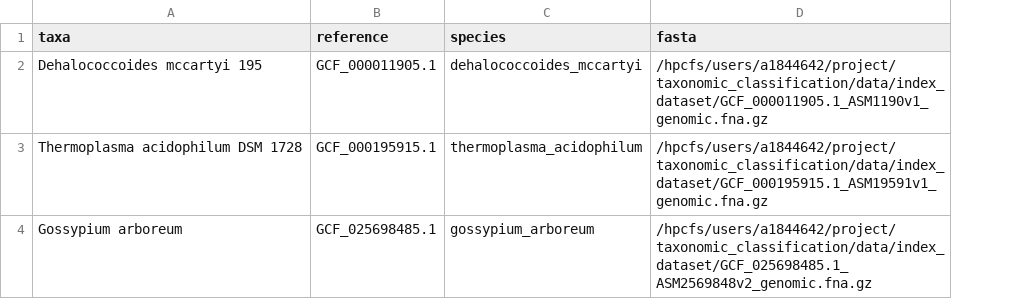
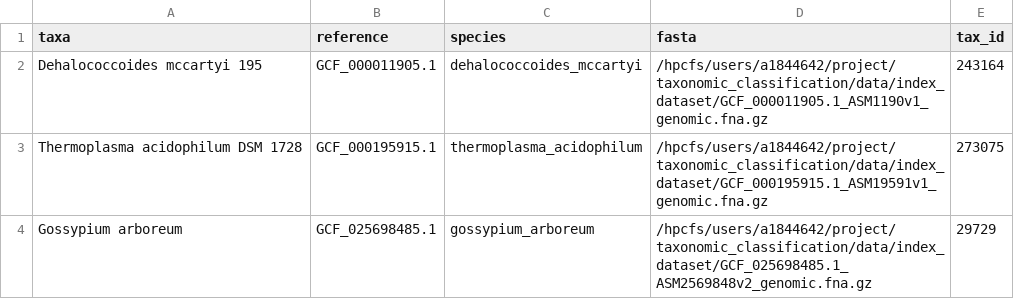
Before and after one commit to cnwii/taxonomic_classification, a CSV file: data/taxa_list.csv, drawn as a sheet; the diff names each change by its address in the sheet, - before the commit and + after, or states it on an @@ line.

```diff
--- a/data/taxa_list.csv
+++ b/data/taxa_list.csv
+column E (tax_id), rows 2-4: 243164 | 273075 | 29729
```
Also changed, not shown: 1 other file.
